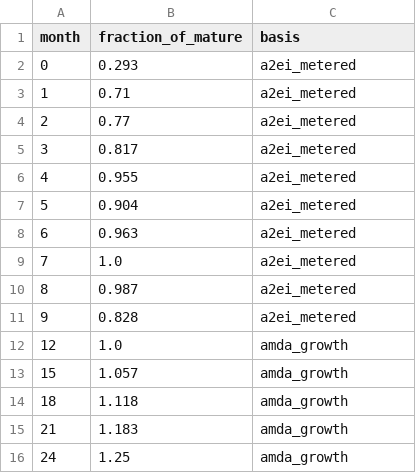
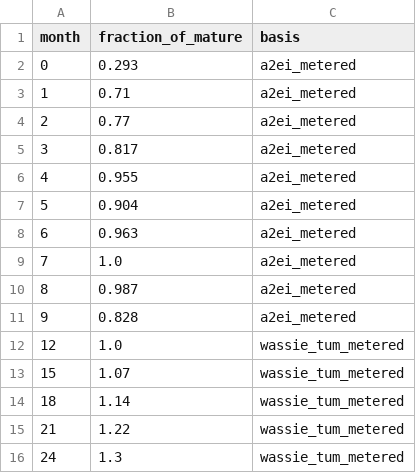
Before and after one commit to Bsh54/stimescope, a CSV file: src/gridcast/growth_curve.csv, drawn as a sheet.

Commit message:
fix: real NREL household load profile + Tum-metered 2-year growth
- household 24h shape now NREL 'all households' rural SSA profile (OEDI), LF 0.236 is a
  property of the real profile, not a hand-tuned target (removes the circular 22% claim)
- year-2 growth anchored on Wassie Tum metered trajectory (+48% HH / +39% SME over 19 months,
  ~+30%/yr) instead of AMDA-only extrapolation; month 24 = 1.30x year-1 mature

```diff
--- a/src/gridcast/growth_curve.csv
+++ b/src/gridcast/growth_curve.csv
@@ -11,6 +11,6 @@ month,fraction_of_mature,basis
 9,0.828,a2ei_metered
-12,1.0,amda_growth
-15,1.057,amda_growth
-18,1.118,amda_growth
-21,1.183,amda_growth
-24,1.25,amda_growth
+12,1.0,wassie_tum_metered
+15,1.07,wassie_tum_metered
+18,1.14,wassie_tum_metered
+21,1.22,wassie_tum_metered
+24,1.3,wassie_tum_metered
```
Also changed, not shown: 1 other file.
